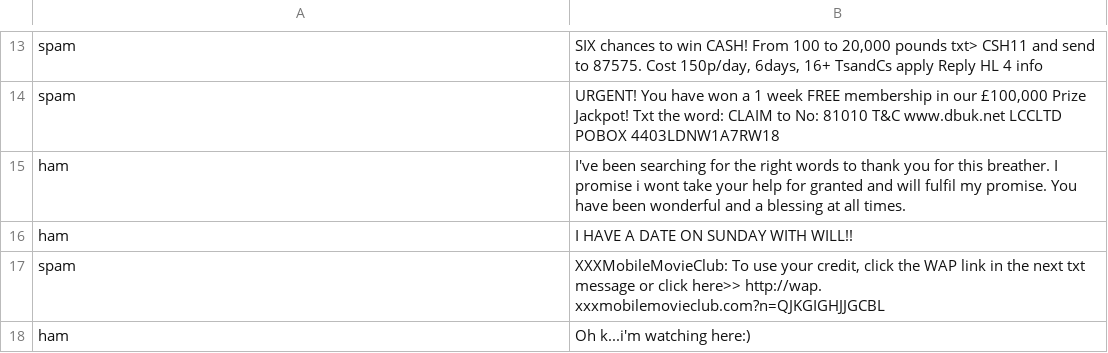
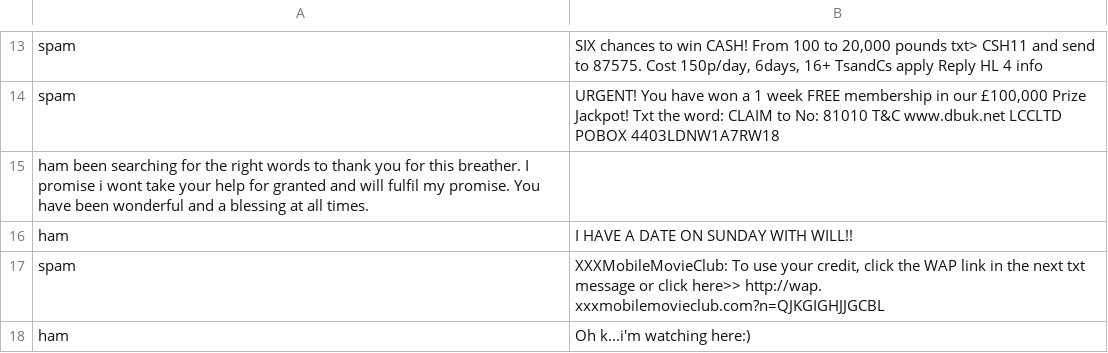
Before and after one commit to Apurva12343/Deep_Learning, a CSV file: NLP/SPAM text message 20170820 - Data.csv, drawn as a sheet; only a part is shown, gaps mark what is left out; removed rows and columns are numbered as before the commit, all else as after; the diff names each change by its address in the sheet, - before the commit and + after, or states it on an @@ line.

Commit message:
nnh

```diff
--- a/NLP/SPAM text message 20170820 - Data.csv
+++ b/NLP/SPAM text message 20170820 - Data.csv
-row 15: ham | I've been searching for the right words to thank you for this breather. I promise i wont take your help for granted and will fulfil my promise. You have been wonderful and a blessing at all times.
+row 15: ham been searching for the right words to thank you for this breather. I promise i wont take your help for granted and will fulfil my promise. You have been wonderful and a blessing at all times.
```
